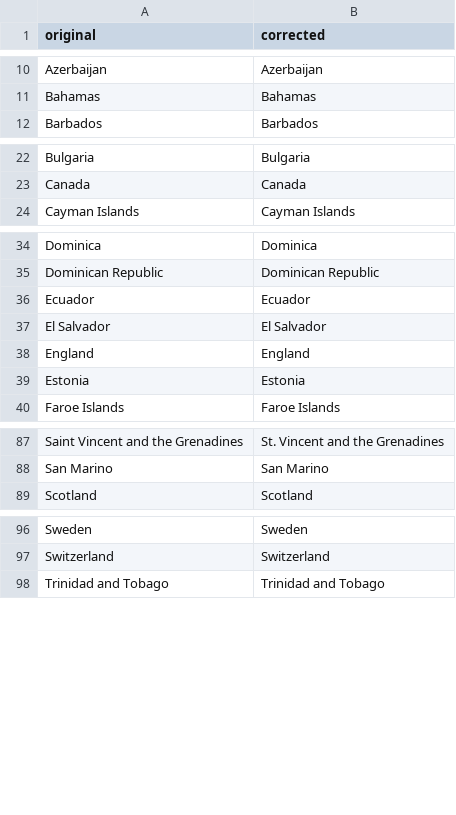
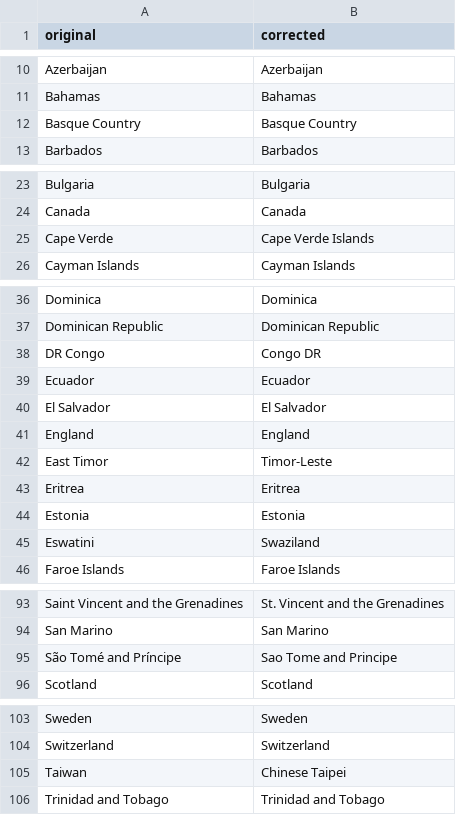
Before and after one commit to albertovth/football_predictor, a CSV file: dictionary.csv, drawn as a sheet; only a part is shown, gaps mark what is left out; the diff covers the shown part only.

Commit message:
Add files via upload

```diff
--- a/dictionary.csv
+++ b/dictionary.csv
@@ -11,2 +11,3 @@ Azerbaijan,Azerbaijan
 Bahamas,Bahamas
+Basque Country,Basque Country
 Barbados,Barbados
@@ -23,2 +24,3 @@ Bulgaria,Bulgaria
 Canada,Canada
+Cape Verde,Cape Verde Islands
 Cayman Islands,Cayman Islands
@@ -35,2 +37,3 @@ Dominica,Dominica
 Dominican Republic,Dominican Republic
+DR Congo,Congo DR
 Ecuador,Ecuador
@@ -38,3 +41,6 @@ El Salvador,El Salvador
 England,England
+East Timor,Timor-Leste
+Eritrea,Eritrea
 Estonia,Estonia
+Eswatini,Swaziland
 Faroe Islands,Faroe Islands
@@ -88,2 +94,3 @@ Saint Vincent and the Grenadines,St. Vincent and the Grenadines
 San Marino,San Marino
+São Tomé and Príncipe,Sao Tome and Principe
 Scotland,Scotland
@@ -97,2 +104,3 @@ Sweden,Sweden
 Switzerland,Switzerland
+Taiwan,Chinese Taipei
 Trinidad and Tobago,Trinidad and Tobago
```
Also changed, not shown: 1 added row and 1 edited cell elsewhere in this file.
